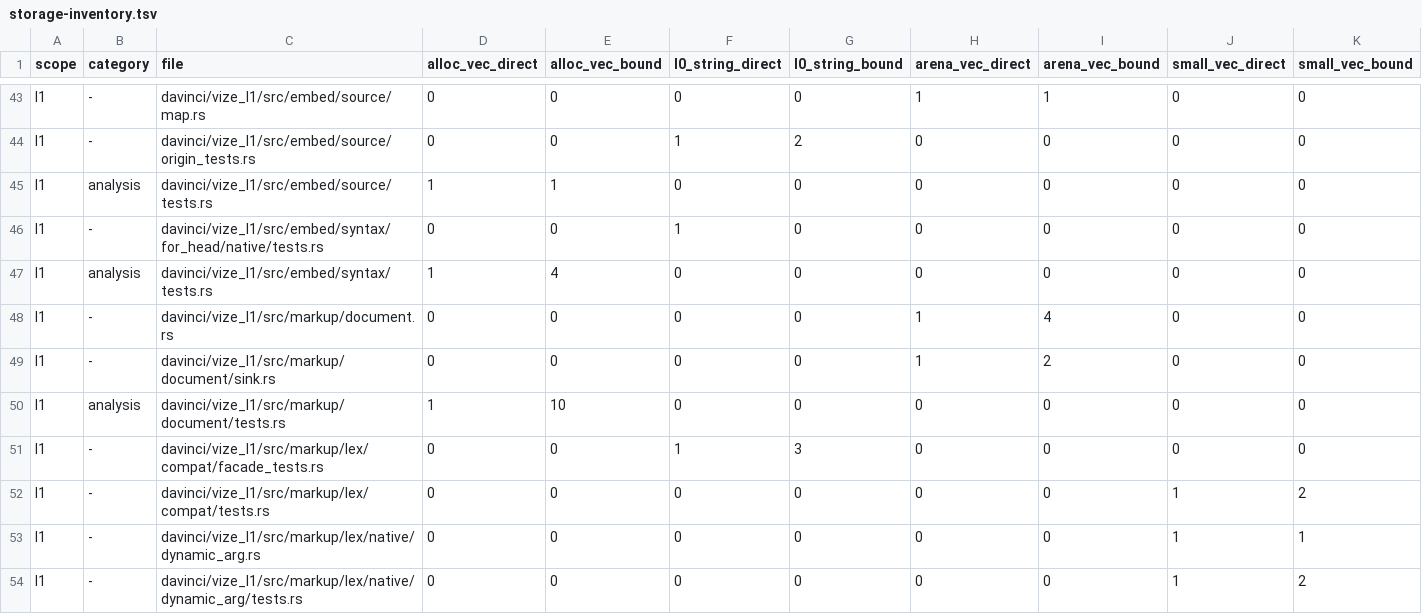
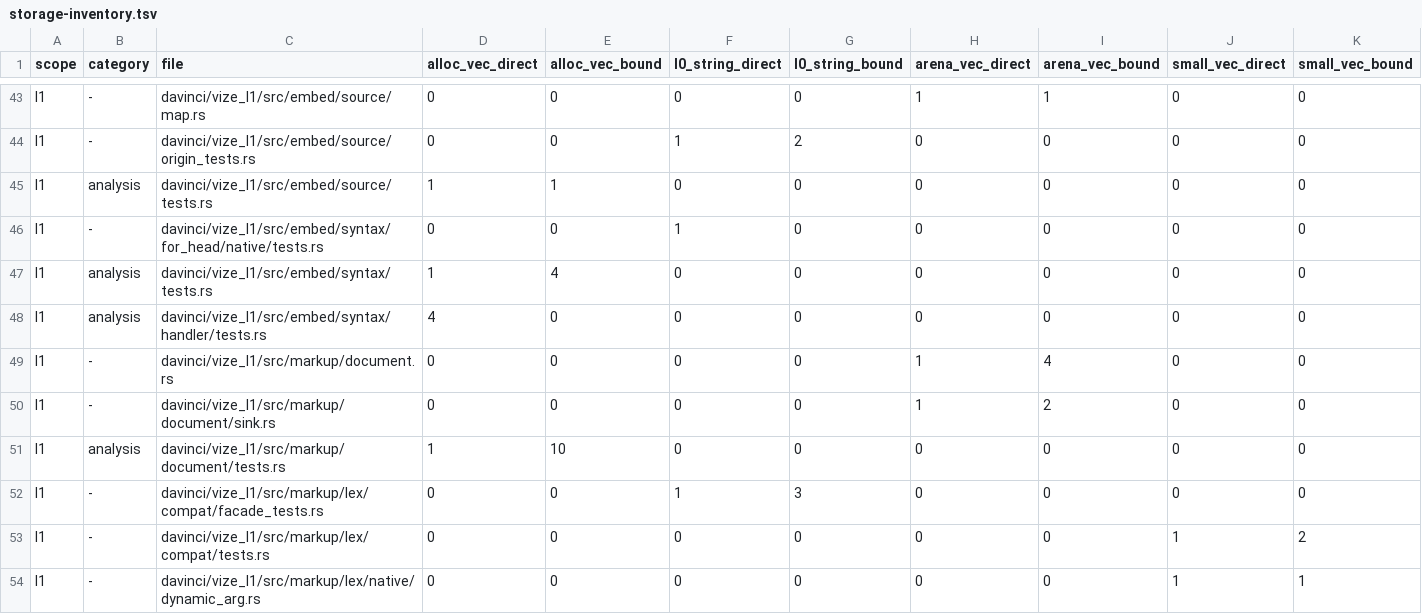
Before and after one commit to Hebilicious/vize, a TSV file: docs/davinci/plan/storage-inventory.tsv, drawn as a sheet; only a part is shown, gaps mark what is left out; the shorter side is filled out with more unchanged rows; the diff names each change by its address in the sheet, - before the commit and + after, or states it on an @@ line.

Commit message:
feat(l1): retain original handler body ownership (#7510)

```diff
--- a/docs/davinci/plan/storage-inventory.tsv
+++ b/docs/davinci/plan/storage-inventory.tsv
+row 48: l1 | analysis | davinci/vize_l1/src/embed/syntax/handler/tests.rs | 4 | 0 | 0 | 0 | 0 | 0 | 0 | 0
```
Also changed, not shown: 6 other files.
